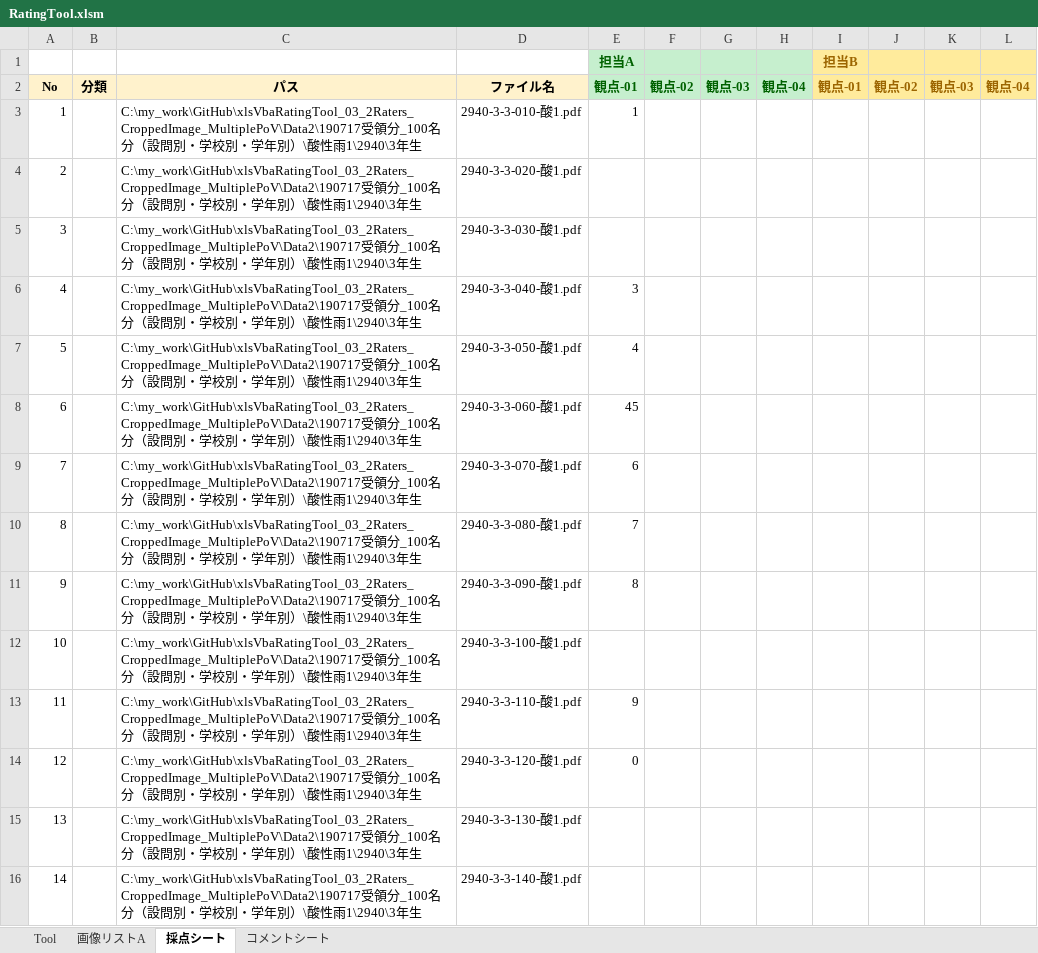
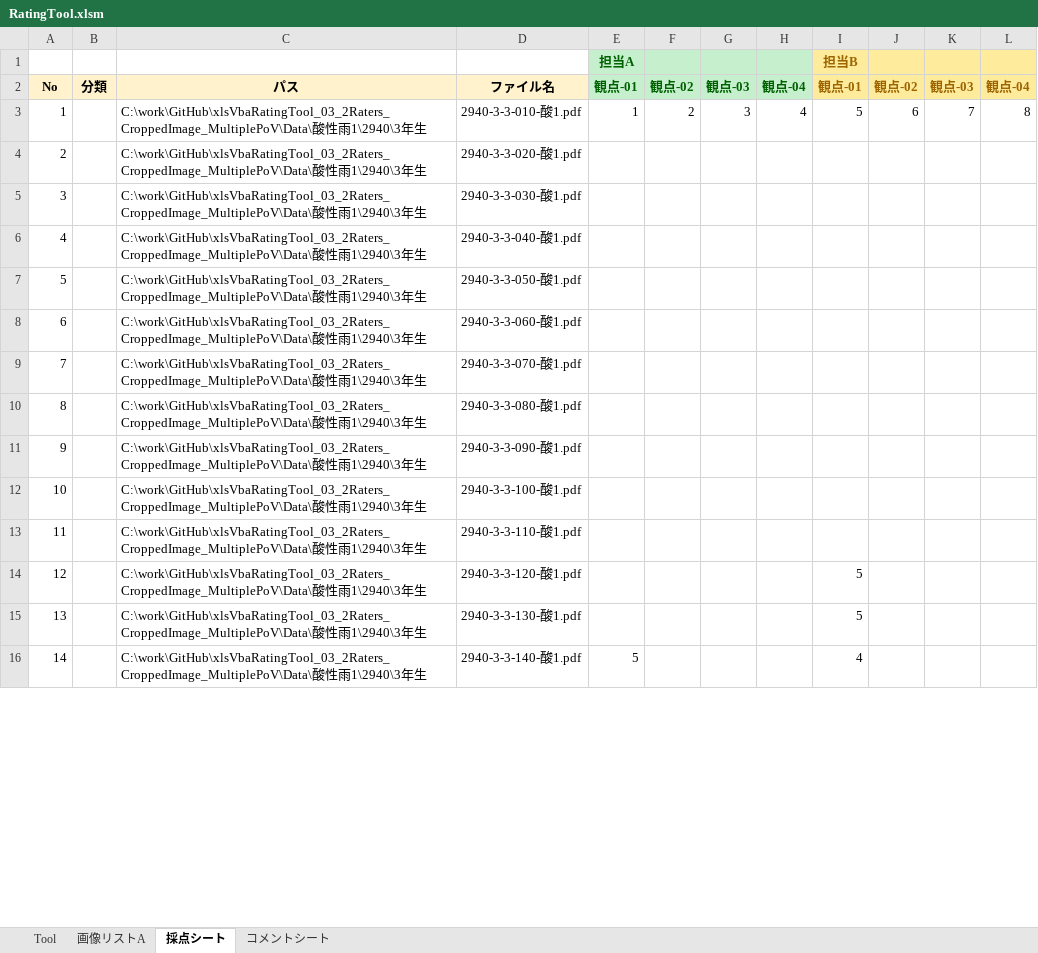
Before and after one commit to okagen/xlsVbaRatingTool_03_2Raters_CroppedImage_MultiplePoV, an Excel workbook: RatingTool.xlsm, sheet 採点シート, drawn as a sheet; only a part is shown; values as stored, in another font and other column widths than the file's, no borders; charts and pictures not drawn; the diff covers the shown part only; the diff names each change by its address in the sheet, - before the commit and + after, or states it on an @@ line.

Commit message:
Commit.

```diff
--- a/RatingTool.xlsm (sheet 採点シート)
+++ b/RatingTool.xlsm (sheet 採点シート)
-C3:C16: C:\my_work\GitHub\xlsVbaRatingTool_03_2Raters_CroppedImage_MultiplePoV\Data2\190717受領分_100名分（設問別・学校別・学年別）\酸性…
+C3:C16: C:\work\GitHub\xlsVbaRatingTool_03_2Raters_CroppedImage_MultiplePoV\Data\酸性…
-F3: (empty)
+F3: 2
-G3: (empty)
+G3: 3
-H3: (empty)
+H3: 4
-I3 (担当B): (empty)
+I3 (担当B): 5
-J3: (empty)
+J3: 6
-K3: (empty)
+K3: 7
-L3: (empty)
+L3: 8
-E6 (担当A): 3
+E6 (担当A): (empty)
-E7 (担当A): 4
+E7 (担当A): (empty)
-E8 (担当A): 45
+E8 (担当A): (empty)
-E9 (担当A): 6
+E9 (担当A): (empty)
-E10 (担当A): 7
+E10 (担当A): (empty)
-E11 (担当A): 8
+E11 (担当A): (empty)
-E13 (担当A): 9
+E13 (担当A): (empty)
-E14 (担当A): 0
+E14 (担当A): (empty)
-I14:I15 (担当B): (empty)
+I14:I15 (担当B): 5
-E16 (担当A): (empty)
+E16 (担当A): 5
-I16 (担当B): (empty)
+I16 (担当B): 4
```
Also changed, not shown: 94 edited cells elsewhere in this sheet, sheet コメントシート, sheet Tool, charts or pictures.
